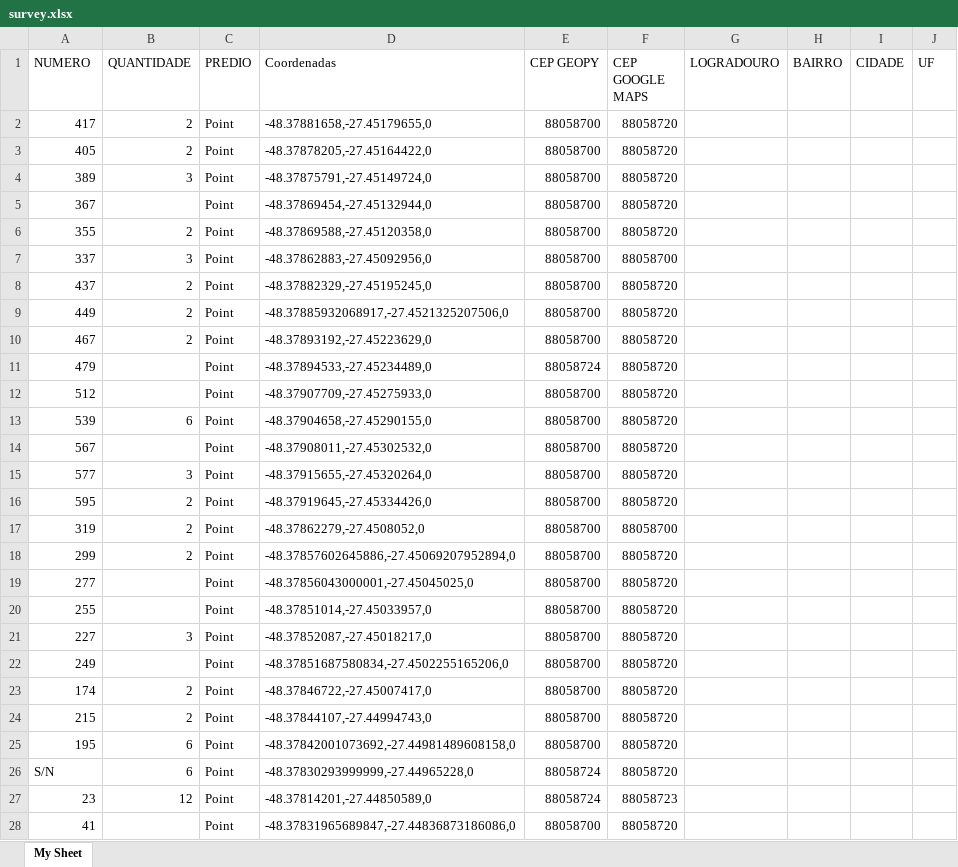
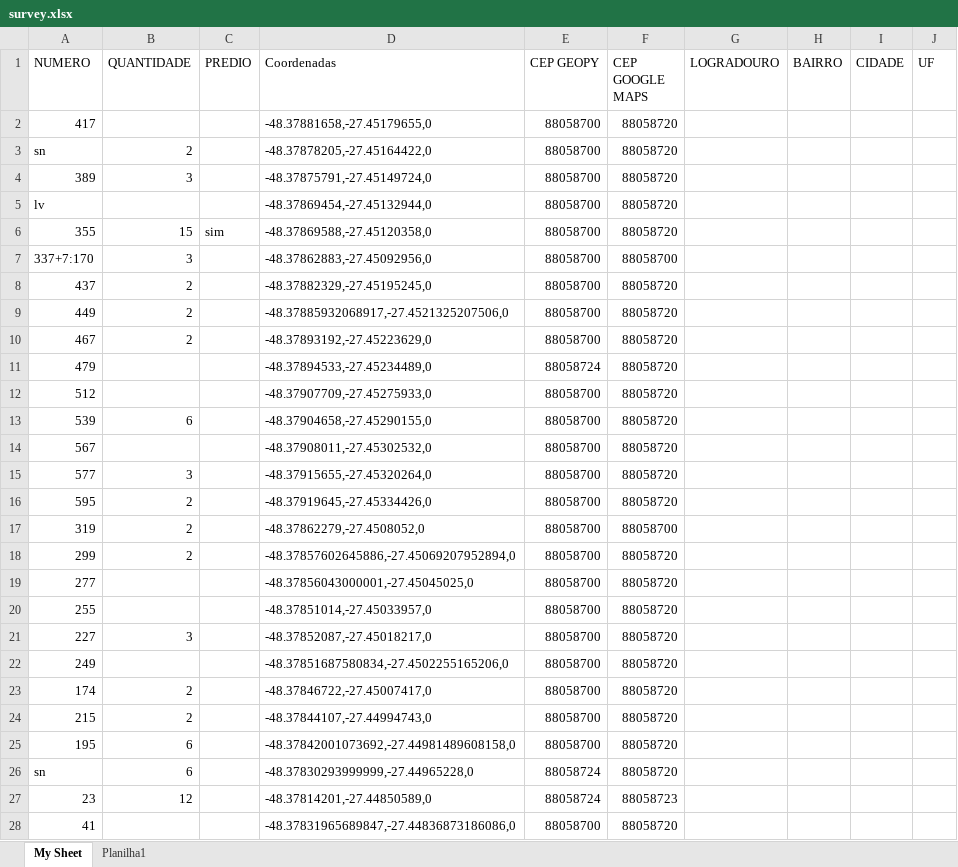
Before and after one commit to Ton-Chyod-s/Tux.exe-web-scraping, an Excel workbook: Arquivos xlsx/survey.xlsx, sheet My Sheet, drawn as a sheet; only a part is shown; values as stored, in another font and other column widths than the file's, no cell formats; the diff covers the shown part only; the diff names each change by its address in the sheet, - before the commit and + after, or states it on an @@ line.

```diff
--- a/Arquivos xlsx/survey.xlsx (sheet My Sheet)
+++ b/Arquivos xlsx/survey.xlsx (sheet My Sheet)
+sheet tab: Planilha1
-B2 (QUANTIDADE): 2
+B2 (QUANTIDADE): (empty)
-C2:C5 (PREDIO): Point
+C2:C5 (PREDIO): (empty)
-A3 (NUMERO): 405
+A3 (NUMERO): sn
-A5 (NUMERO): 367
+A5 (NUMERO): lv
-B6 (QUANTIDADE): 2
+B6 (QUANTIDADE): 15
-C6 (PREDIO): Point
+C6 (PREDIO): sim
-A7 (NUMERO): 337
+A7 (NUMERO): 337+7:170
-C7:C28 (PREDIO): Point
+C7:C28 (PREDIO): (empty)
-A26 (NUMERO): S/N
+A26 (NUMERO): sn
```
Also changed, not shown: 157 edited cells elsewhere in this sheet, cell formats, 2 other files.
